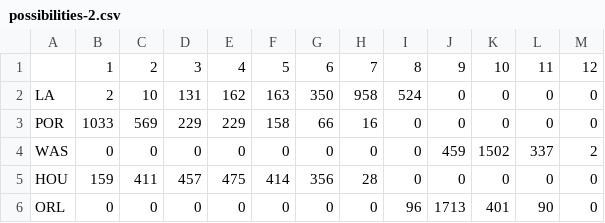
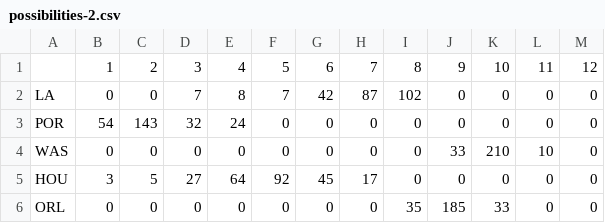
Before and after one commit to agale123/soccer-analytics, a CSV file: playoff-possibilities/possibilities-2.csv, drawn as a sheet; only a part is shown; the diff covers the shown part only.

```diff
--- a/playoff-possibilities/possibilities-2.csv
+++ b/playoff-possibilities/possibilities-2.csv
@@ -1,6 +1,6 @@
 ,1,2,3,4,5,6,7,8,9,10,11,12
-LA,2,10,131,162,163,350,958,524,0,0,0,0
-POR,1033,569,229,229,158,66,16,0,0,0,0,0
-WAS,0,0,0,0,0,0,0,0,459,1502,337,2
-HOU,159,411,457,475,414,356,28,0,0,0,0,0
-ORL,0,0,0,0,0,0,0,96,1713,401,90,0
+LA,0,0,7,8,7,42,87,102,0,0,0,0
+POR,54,143,32,24,0,0,0,0,0,0,0,0
+WAS,0,0,0,0,0,0,0,0,33,210,10,0
+HOU,3,5,27,64,92,45,17,0,0,0,0,0
+ORL,0,0,0,0,0,0,0,35,185,33,0,0
```
Also changed, not shown: 45 edited cells elsewhere in this file, playoff-possibilities/schedule.csv, playoff-possibilities/table.csv, 5 other files.
